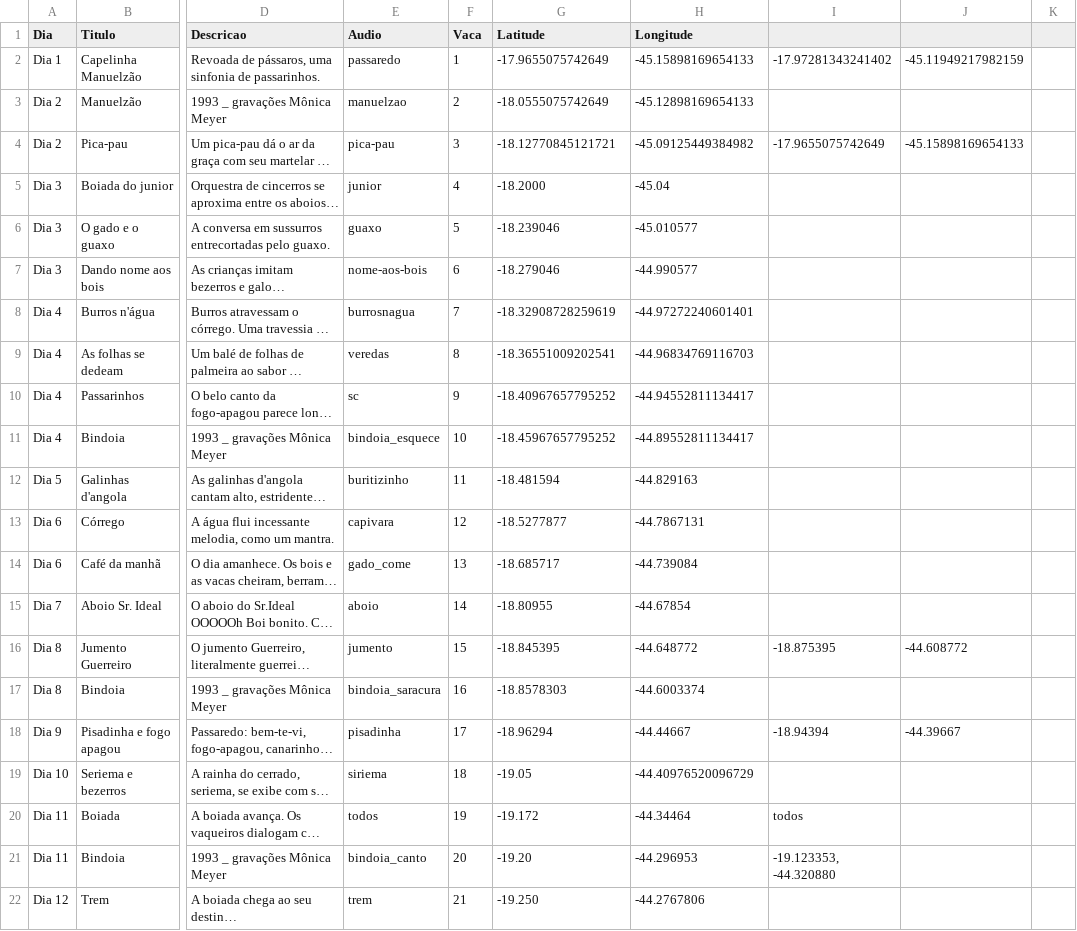
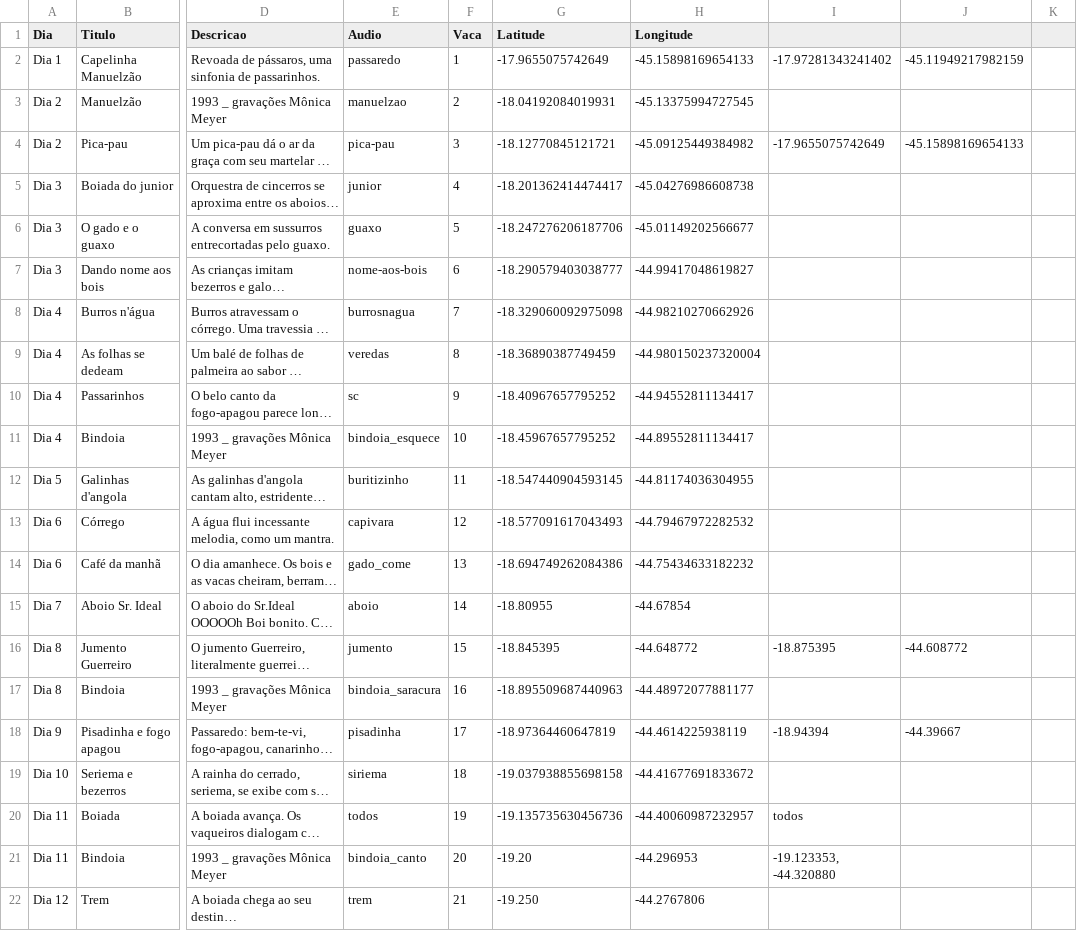
Before and after one commit to saralana/saralana.github.io, a CSV file: assets/maps/boiada.csv, drawn as a sheet; only a part is shown, gaps mark what is left out; long unchanged cells end in …; the diff names each change by its address in the sheet, - before the commit and + after, or states it on an @@ line.

```diff
--- a/assets/maps/boiada.csv
+++ b/assets/maps/boiada.csv
-G3 (Latitude): -18.0555075742649
+G3 (Latitude): -18.04192084019931
-H3 (Longitude): -45.12898169654133
+H3 (Longitude): -45.13375994727545
-G5 (Latitude): -18.2000
+G5 (Latitude): -18.201362414474417
-H5 (Longitude): -45.04
+H5 (Longitude): -45.04276986608738
-G6 (Latitude): -18.239046
+G6 (Latitude): -18.247276206187706
-H6 (Longitude): -45.010577
+H6 (Longitude): -45.01149202566677
-G7 (Latitude): -18.279046
+G7 (Latitude): -18.290579403038777
-H7 (Longitude): -44.990577
+H7 (Longitude): -44.99417048619827
-G8 (Latitude): -18.32908728259619
+G8 (Latitude): -18.329060092975098
-H8 (Longitude): -44.97272240601401
+H8 (Longitude): -44.98210270662926
-G9 (Latitude): -18.36551009202541
+G9 (Latitude): -18.36890387749459
-H9 (Longitude): -44.96834769116703
+H9 (Longitude): -44.980150237320004
-G12 (Latitude): -18.481594
+G12 (Latitude): -18.547440904593145
-H12 (Longitude): -44.829163
+H12 (Longitude): -44.81174036304955
-G13 (Latitude): -18.5277877
+G13 (Latitude): -18.577091617043493
-H13 (Longitude): -44.7867131
+H13 (Longitude): -44.79467972282532
-G14 (Latitude): -18.685717
+G14 (Latitude): -18.694749262084386
-H14 (Longitude): -44.739084
+H14 (Longitude): -44.75434633182232
-G17 (Latitude): -18.8578303
+G17 (Latitude): -18.895509687440963
-H17 (Longitude): -44.6003374
+H17 (Longitude): -44.48972077881177
-G18 (Latitude): -18.96294
+G18 (Latitude): -18.97364460647819
-H18 (Longitude): -44.44667
+H18 (Longitude): -44.4614225938119
-G19 (Latitude): -19.05
+G19 (Latitude): -19.037938855698158
-H19 (Longitude): -44.40976520096729
+H19 (Longitude): -44.41677691833672
-G20 (Latitude): -19.172
+G20 (Latitude): -19.135735630456736
-H20 (Longitude): -44.34464
+H20 (Longitude): -44.40060987232957
```
Also changed, not shown: 1 other file.
